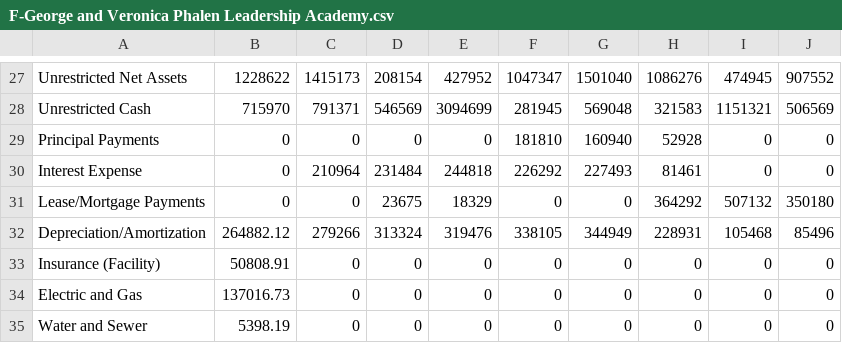
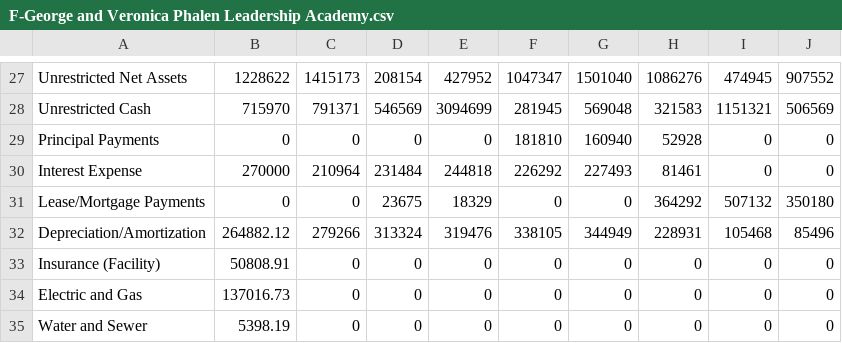
Before and after one commit to jbetley/school-dashboard, a CSV file: data/F-George and Veronica Phalen Leadership Academy.csv, drawn as a sheet; only a part is shown, gaps mark what is left out.

```diff
--- a/data/F-George and Veronica Phalen Leadership Academy.csv
+++ b/data/F-George and Veronica Phalen Leadership Academy.csv
@@ -29,3 +29,3 @@ Unrestricted Cash,715970,791371,546569,3094699,281945,569048,321583,1151321,5065
 Principal Payments,0,0,0,0,181810,160940,52928,0,0
-Interest Expense,0,210964,231484,244818,226292,227493,81461,0,0
+Interest Expense,270000,210964,231484,244818,226292,227493,81461,0,0
 Lease/Mortgage Payments,0,0,23675,18329,0,0,364292,507132,350180
```
Also changed, not shown: 6 other files.
